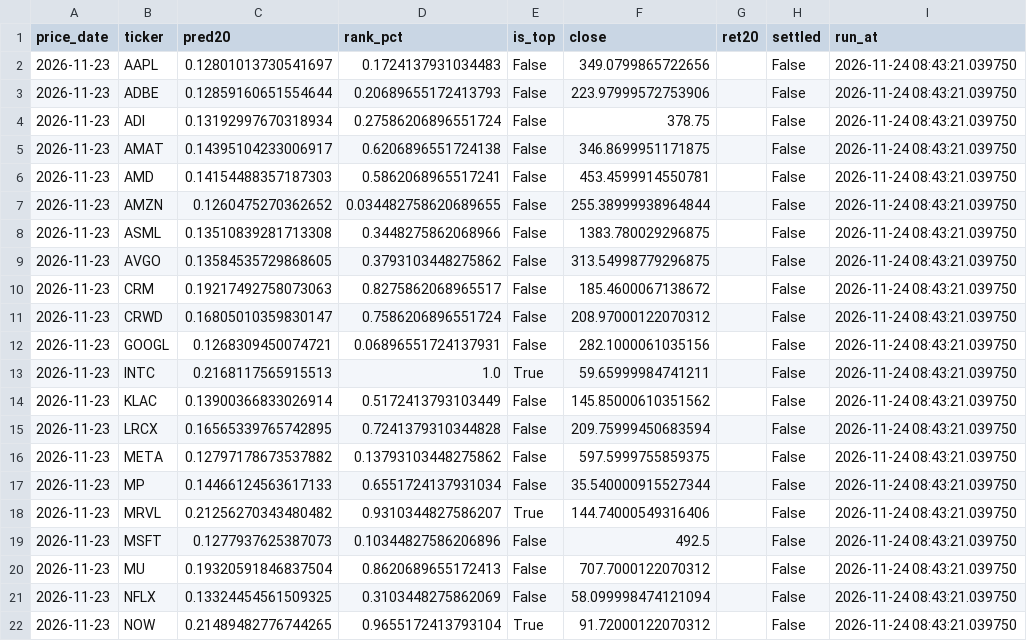
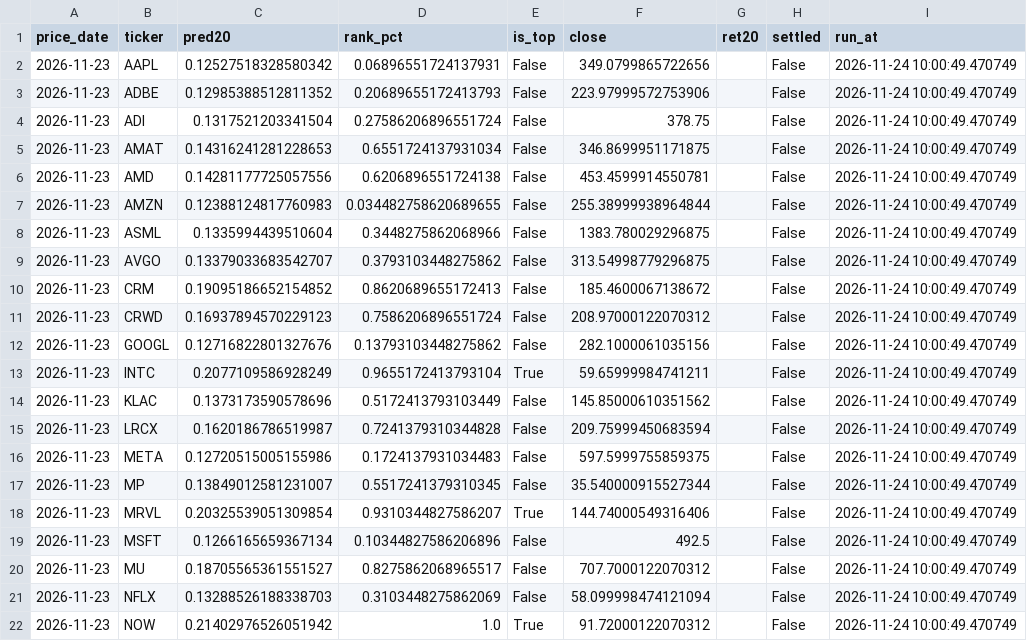
Before and after one commit to Battery2X/battery-predictor, a CSV file: logs/top20_predictions.csv, drawn as a sheet; only a part is shown; the diff covers the shown part only.

```diff
--- a/logs/top20_predictions.csv
+++ b/logs/top20_predictions.csv
@@ -1,22 +1,22 @@
 price_date,ticker,pred20,rank_pct,is_top,close,ret20,settled,run_at
-2026-11-23,AAPL,0.12801013730541697,0.1724137931034483,False,349.0799865722656,,False,2026-11-24 08:43:21.039750
-2026-11-23,ADBE,0.12859160651554644,0.20689655172413793,False,223.97999572753906,,False,2026-11-24 08:43:21.039750
-2026-11-23,ADI,0.13192997670318934,0.27586206896551724,False,378.75,,False,2026-11-24 08:43:21.039750
-2026-11-23,AMAT,0.14395104233006917,0.6206896551724138,False,346.8699951171875,,False,2026-11-24 08:43:21.039750
-2026-11-23,AMD,0.14154488357187303,0.5862068965517241,False,453.4599914550781,,False,2026-11-24 08:43:21.039750
-2026-11-23,AMZN,0.1260475270362652,0.034482758620689655,False,255.38999938964844,,False,2026-11-24 08:43:21.039750
-2026-11-23,ASML,0.13510839281713308,0.3448275862068966,False,1383.780029296875,,False,2026-11-24 08:43:21.039750
-2026-11-23,AVGO,0.13584535729868605,0.3793103448275862,False,313.54998779296875,,False,2026-11-24 08:43:21.039750
-2026-11-23,CRM,0.19217492758073063,0.8275862068965517,False,185.4600067138672,,False,2026-11-24 08:43:21.039750
-2026-11-23,CRWD,0.16805010359830147,0.7586206896551724,False,208.97000122070312,,False,2026-11-24 08:43:21.039750
-2026-11-23,GOOGL,0.1268309450074721,0.06896551724137931,False,282.1000061035156,,False,2026-11-24 08:43:21.039750
-2026-11-23,INTC,0.2168117565915513,1.0,True,59.65999984741211,,False,2026-11-24 08:43:21.039750
-2026-11-23,KLAC,0.13900366833026914,0.5172413793103449,False,145.85000610351562,,False,2026-11-24 08:43:21.039750
-2026-11-23,LRCX,0.16565339765742895,0.7241379310344828,False,209.75999450683594,,False,2026-11-24 08:43:21.039750
-2026-11-23,META,0.12797178673537882,0.13793103448275862,False,597.5999755859375,,False,2026-11-24 08:43:21.039750
-2026-11-23,MP,0.14466124563617133,0.6551724137931034,False,35.540000915527344,,False,2026-11-24 08:43:21.039750
-2026-11-23,MRVL,0.21256270343480482,0.9310344827586207,True,144.74000549316406,,False,2026-11-24 08:43:21.039750
-2026-11-23,MSFT,0.1277937625387073,0.10344827586206896,False,492.5,,False,2026-11-24 08:43:21.039750
-2026-11-23,MU,0.19320591846837504,0.8620689655172413,False,707.7000122070312,,False,2026-11-24 08:43:21.039750
-2026-11-23,NFLX,0.13324454561509325,0.3103448275862069,False,58.099998474121094,,False,2026-11-24 08:43:21.039750
-2026-11-23,NOW,0.21489482776744265,0.9655172413793104,True,91.72000122070312,,False,2026-11-24 08:43:21.039750
+2026-11-23,AAPL,0.12527518328580342,0.06896551724137931,False,349.0799865722656,,False,2026-11-24 10:00:49.470749
+2026-11-23,ADBE,0.12985388512811352,0.20689655172413793,False,223.97999572753906,,False,2026-11-24 10:00:49.470749
+2026-11-23,ADI,0.1317521203341504,0.27586206896551724,False,378.75,,False,2026-11-24 10:00:49.470749
+2026-11-23,AMAT,0.14316241281228653,0.6551724137931034,False,346.8699951171875,,False,2026-11-24 10:00:49.470749
+2026-11-23,AMD,0.14281177725057556,0.6206896551724138,False,453.4599914550781,,False,2026-11-24 10:00:49.470749
+2026-11-23,AMZN,0.12388124817760983,0.034482758620689655,False,255.38999938964844,,False,2026-11-24 10:00:49.470749
+2026-11-23,ASML,0.1335994439510604,0.3448275862068966,False,1383.780029296875,,False,2026-11-24 10:00:49.470749
+2026-11-23,AVGO,0.13379033683542707,0.3793103448275862,False,313.54998779296875,,False,2026-11-24 10:00:49.470749
+2026-11-23,CRM,0.19095186652154852,0.8620689655172413,False,185.4600067138672,,False,2026-11-24 10:00:49.470749
+2026-11-23,CRWD,0.16937894570229123,0.7586206896551724,False,208.97000122070312,,False,2026-11-24 10:00:49.470749
+2026-11-23,GOOGL,0.12716822801327676,0.13793103448275862,False,282.1000061035156,,False,2026-11-24 10:00:49.470749
+2026-11-23,INTC,0.2077109586928249,0.9655172413793104,True,59.65999984741211,,False,2026-11-24 10:00:49.470749
+2026-11-23,KLAC,0.1373173590578696,0.5172413793103449,False,145.85000610351562,,False,2026-11-24 10:00:49.470749
+2026-11-23,LRCX,0.1620186786519987,0.7241379310344828,False,209.75999450683594,,False,2026-11-24 10:00:49.470749
+2026-11-23,META,0.12720515005155986,0.1724137931034483,False,597.5999755859375,,False,2026-11-24 10:00:49.470749
+2026-11-23,MP,0.13849012581231007,0.5517241379310345,False,35.540000915527344,,False,2026-11-24 10:00:49.470749
+2026-11-23,MRVL,0.20325539051309854,0.9310344827586207,True,144.74000549316406,,False,2026-11-24 10:00:49.470749
+2026-11-23,MSFT,0.1266165659367134,0.10344827586206896,False,492.5,,False,2026-11-24 10:00:49.470749
+2026-11-23,MU,0.18705565361551527,0.8275862068965517,False,707.7000122070312,,False,2026-11-24 10:00:49.470749
+2026-11-23,NFLX,0.13288526188338703,0.3103448275862069,False,58.099998474121094,,False,2026-11-24 10:00:49.470749
+2026-11-23,NOW,0.21402976526051942,1.0,True,91.72000122070312,,False,2026-11-24 10:00:49.470749
```
Also changed, not shown: 17 edited cells elsewhere in this file, logs/universe_daily.csv, logs/vol_forecasts.csv, 17 other files.
